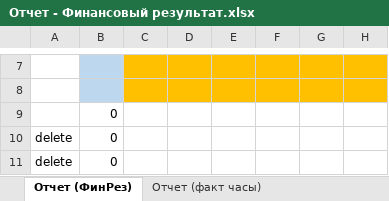
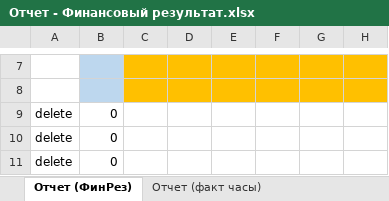
Before and after one commit to DIVIGL1/DES.LM.Reports, an Excel workbook: Reports/Отчет - Финансовый результат.xlsx, sheet Отчет (ФинРез), drawn as a sheet; only a part is shown, gaps mark what is left out; values as stored, in another font and other column widths than the file's, no borders; conditional formats not drawn; the diff names each change by its address in the sheet, - before the commit and + after, or states it on an @@ line.

Commit message:
Fixed report form.

```diff
--- a/Reports/Отчет - Финансовый результат.xlsx (sheet Отчет (ФинРез))
+++ b/Reports/Отчет - Финансовый результат.xlsx (sheet Отчет (ФинРез))
-A9: (empty)
+A9: delete
```
